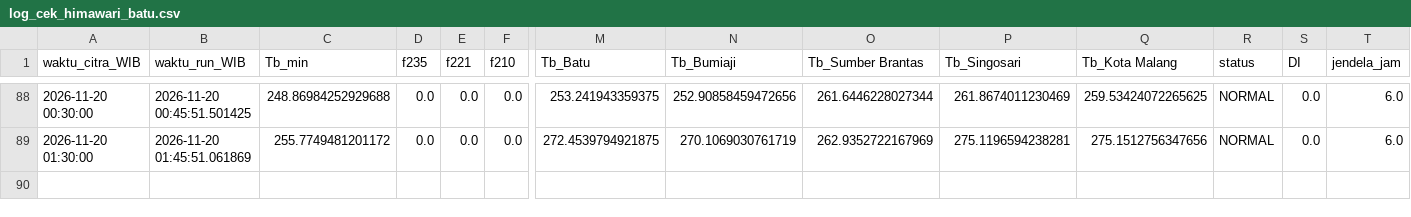
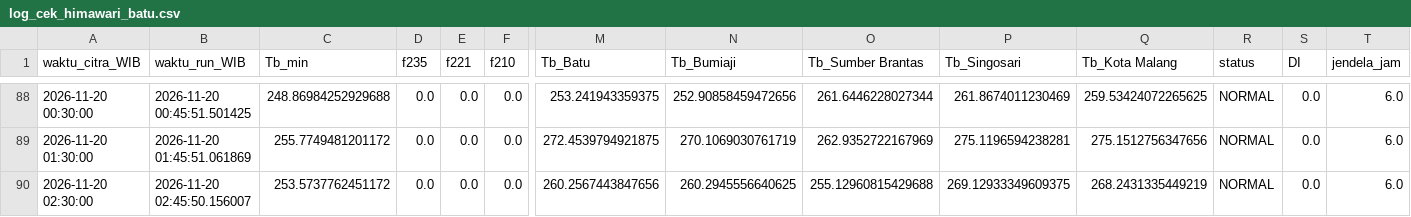
Before and after one commit to bagus2018/pantau-awan-batu, a CSV file: output/log_cek_himawari_batu.csv, drawn as a sheet; only a part is shown, gaps mark what is left out; rows hold the shown columns only; the diff names each change by its address in the sheet, - before the commit and + after, or states it on an @@ line.

```diff
--- a/output/log_cek_himawari_batu.csv
+++ b/output/log_cek_himawari_batu.csv
+row 90: 2026-11-20 02:30:00 | 2026-11-20 02:45:50.156007 | 253.5737762451172 | 0.0 | 0.0 | 0.0 | 260.2567443847656 | 260.2945556640625 | 255.12960815429688 | 269.12933349609375 | 268.2431335449219 | NORMAL | 0.0 | 6.0
```
Also changed, not shown: output/LATEST_banding_historis.csv, output/LATEST_deret_awan.csv, 4 other files.
